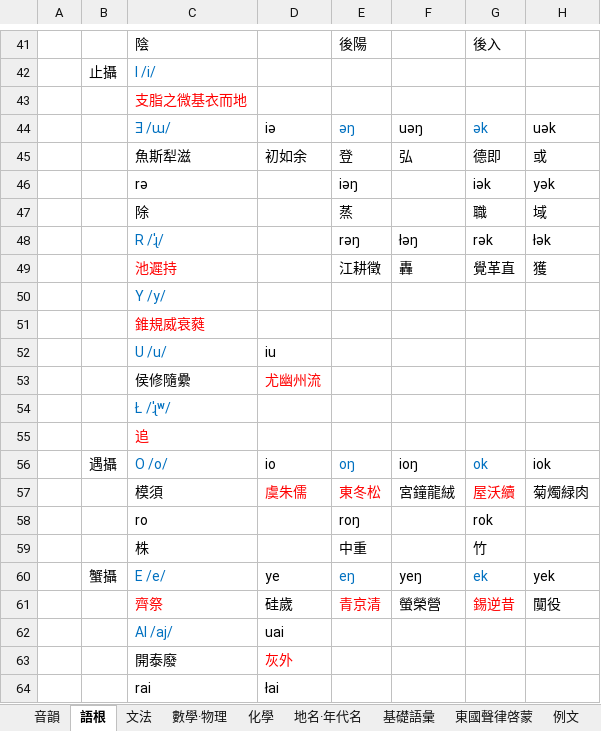
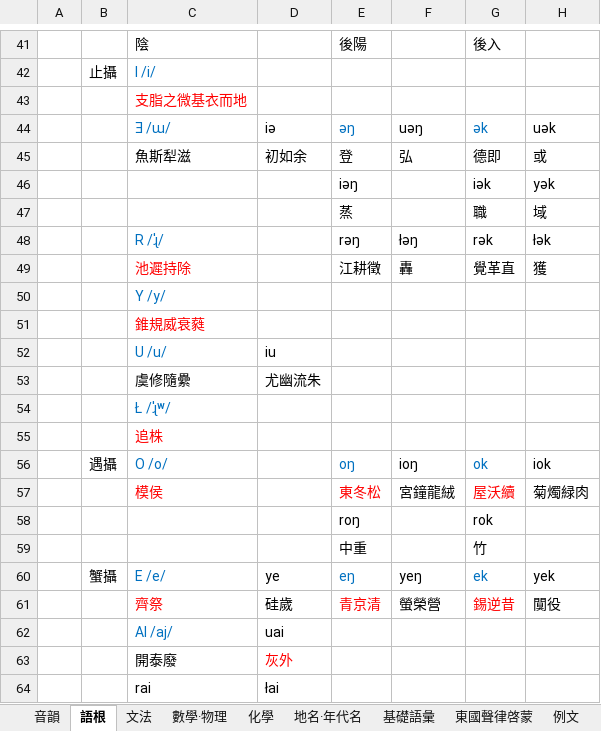
Before and after one commit to Quantennetzgraphique/Ila-Island-map, an Excel workbook: Grammar.xlsx, sheet 語根, drawn as a sheet; only a part is shown, gaps mark what is left out; values as stored, in another font and other column widths than the file's, no borders; the diff names each change by its address in the sheet, - before the commit and + after, or states it on an @@ line.

```diff
--- a/Grammar.xlsx (sheet 語根)
+++ b/Grammar.xlsx (sheet 語根)
-C46: rǝ
+C46: (empty)
-C47: 除
+C47: (empty)
-C49: 池遲持
+C49: 池遲持除
-C53: 侯修隨纍
+C53: 虞修隨纍
-D53: 尤幽州流
+D53: 尤幽流朱
-D53 text colour: #FF0000
+D53 text colour: black
-C55: 追
+C55: 追株
-D56: io
+D56: (empty)
-C57: 模須
+C57: 模侯
-C57 text colour: black
+C57 text colour: #FF0000
-D57: 虞朱儒
+D57: (empty)
-C58: ro
+C58: (empty)
-C59: 株
+C59: (empty)
```
Also changed, not shown: sheet 音韻, formulas that keep their value, 2 other files.
